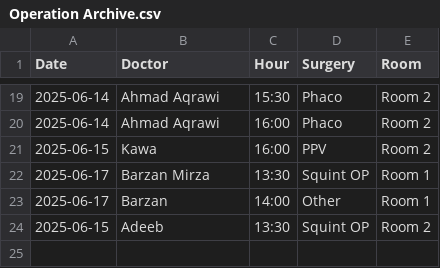
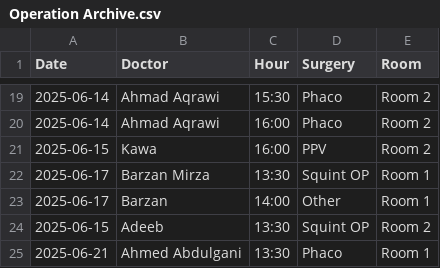
Before and after one commit to ParezDzay/Global, a CSV file: Operation Archive.csv, drawn as a sheet; only a part is shown, gaps mark what is left out; the diff names each change by its address in the sheet, - before the commit and + after, or states it on an @@ line.

Commit message:
Update Operation Archive via app

```diff
--- a/Operation Archive.csv
+++ b/Operation Archive.csv
+row 25: 2025-06-21 | Ahmed Abdulgani | 13:30 | Phaco | Room 1
```
